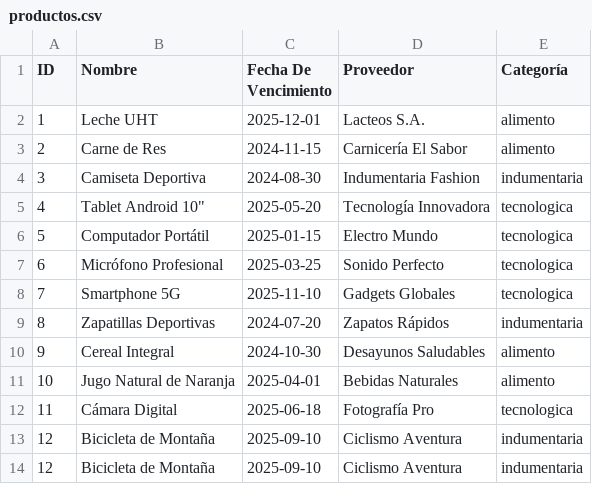
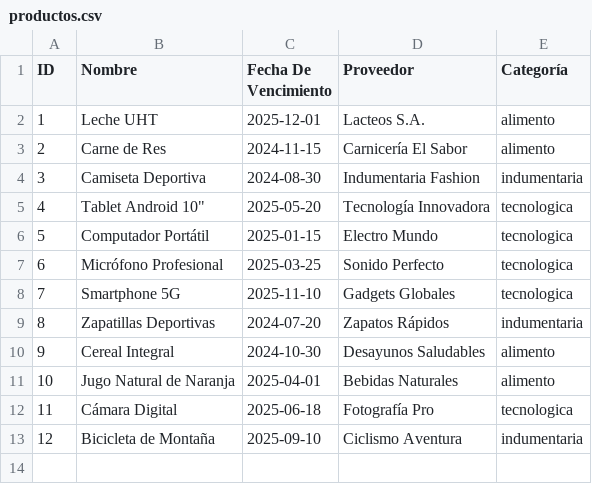
Before and after one commit to MateoMor/gestionInventarioAPP, a CSV file: productos.csv, drawn as a sheet; the diff names each change by its address in the sheet, - before the commit and + after, or states it on an @@ line.

```diff
--- a/productos.csv
+++ b/productos.csv
-row 14: 12 | Bicicleta de Montaña | 2025-09-10 | Ciclismo Aventura | indumentaria
```
Also changed, not shown: 1 other file.
